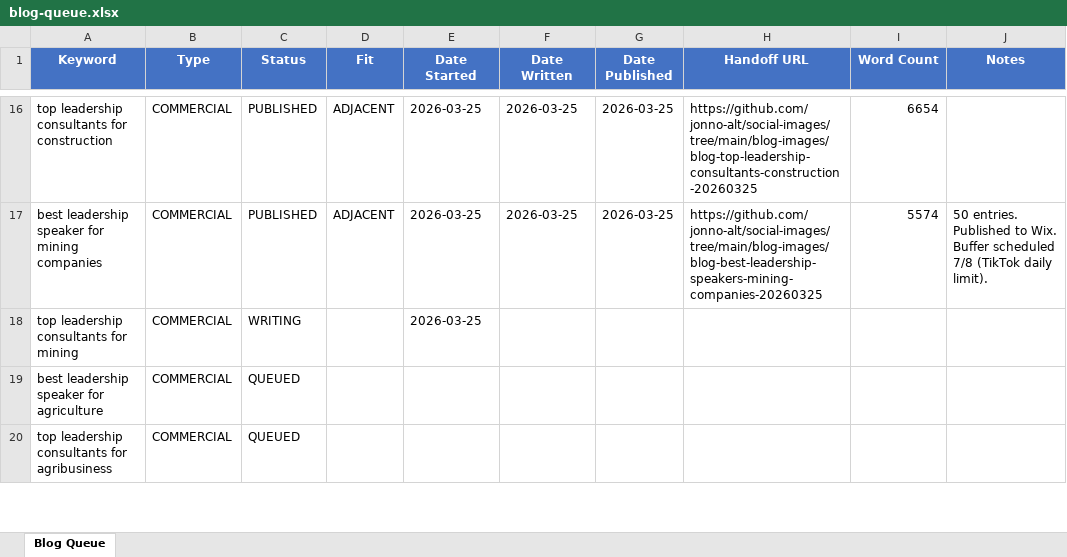
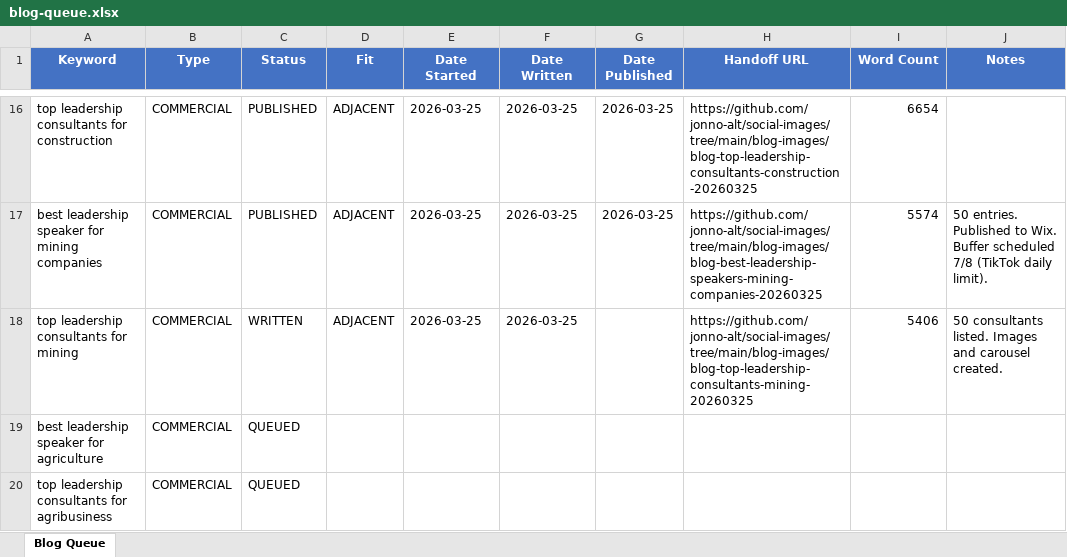
Before and after one commit to jonno-alt/social-images, an Excel workbook: blog-data/blog-queue.xlsx, sheet Blog Queue, drawn as a sheet; only a part is shown, gaps mark what is left out; values as stored, in another font and other column widths than the file's, no borders; the diff names each change by its address in the sheet, - before the commit and + after, or states it on an @@ line.

Commit message:
Update blog queue: top leadership consultants for mining -> WRITTEN + handoff

```diff
--- a/blog-data/blog-queue.xlsx (sheet Blog Queue)
+++ b/blog-data/blog-queue.xlsx (sheet Blog Queue)
-C18 (Status): WRITING
+C18 (Status): WRITTEN
-D18 (Fit): (empty)
+D18 (Fit): ADJACENT
-F18 (Date Written): (empty)
+F18 (Date Written): 2026-03-25
-H18 (Handoff URL): (empty)
+H18 (Handoff URL): https://github.com/jonno-alt/social-images/tree/main/blog-images/blog-top-leadership-consultants-mining-20260325
-I18 (Word Count): (empty)
+I18 (Word Count): 5406
-J18 (Notes): (empty)
+J18 (Notes): 50 consultants listed. Images and carousel created.
```
Also changed, not shown: 1 other file.
